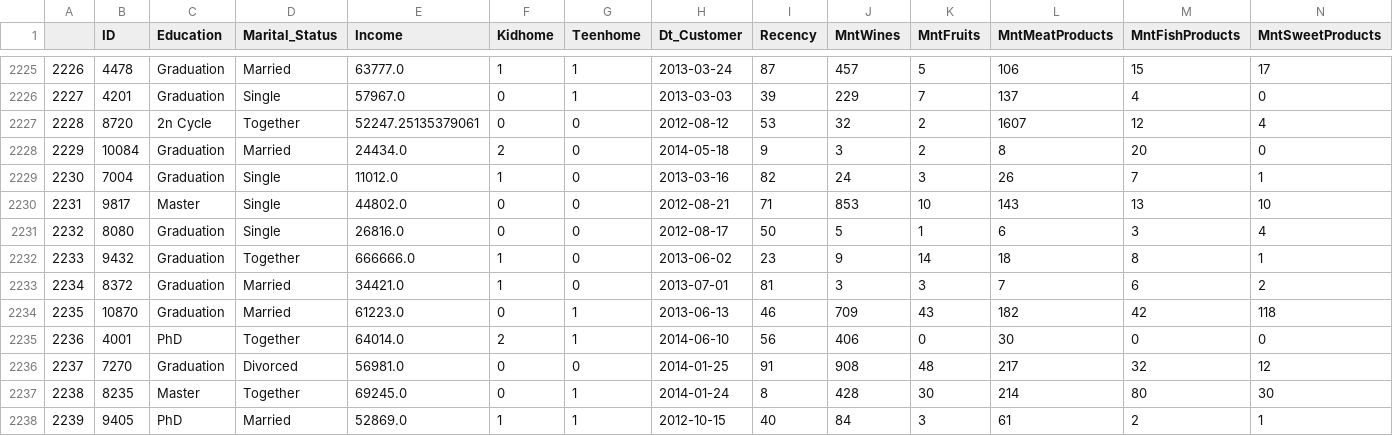
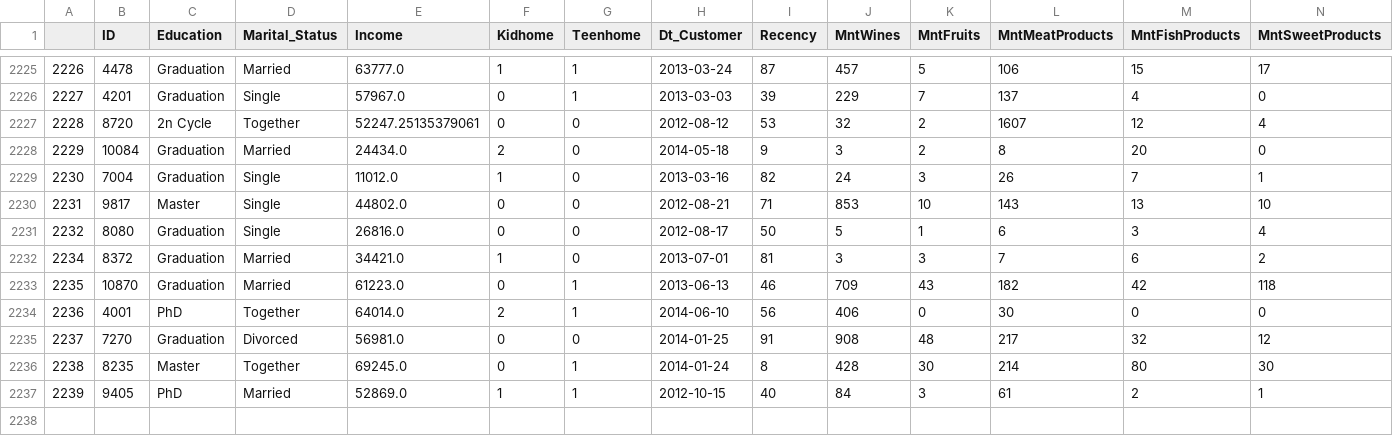
Before and after one commit to julessa/Rush5PDG4, a CSV file: DataOut.csv, drawn as a sheet; only a part is shown, gaps mark what is left out; rows hold the shown columns only; the diff names each change by its address in the sheet, - before the commit and + after, or states it on an @@ line.

Commit message:
Remove incorrect incomes

```diff
--- a/DataOut.csv
+++ b/DataOut.csv
-row 2232: 2233 | 9432 | Graduation | Together | 666666.0 | 1 | 0 | 2013-06-02 | 23 | 9 | 14 | 18 | 8 | 1
```
